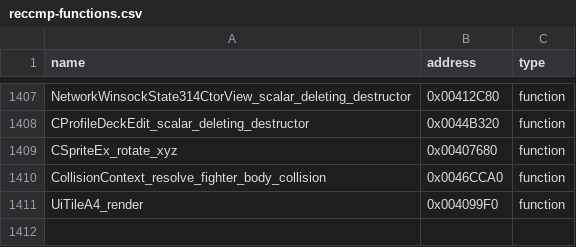
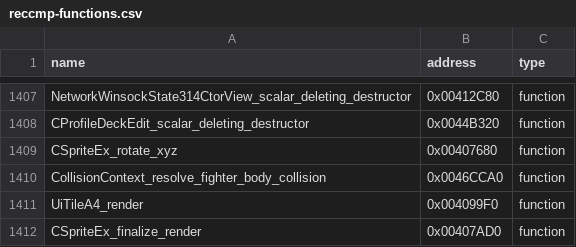
Before and after one commit to N0zoM1z0/th105, a CSV file: config/reccmp-functions.csv, drawn as a sheet; only a part is shown, gaps mark what is left out; the diff names each change by its address in the sheet, - before the commit and + after, or states it on an @@ line.

Commit message:
gpt-6.1-sol: reconstruct sprite render finalizer and isolate handle scheduling

```diff
--- a/config/reccmp-functions.csv
+++ b/config/reccmp-functions.csv
+row 1412: CSpriteEx_finalize_render | 0x00407AD0 | function
```
Also changed, not shown: config/implemented.csv, 6 other files.
